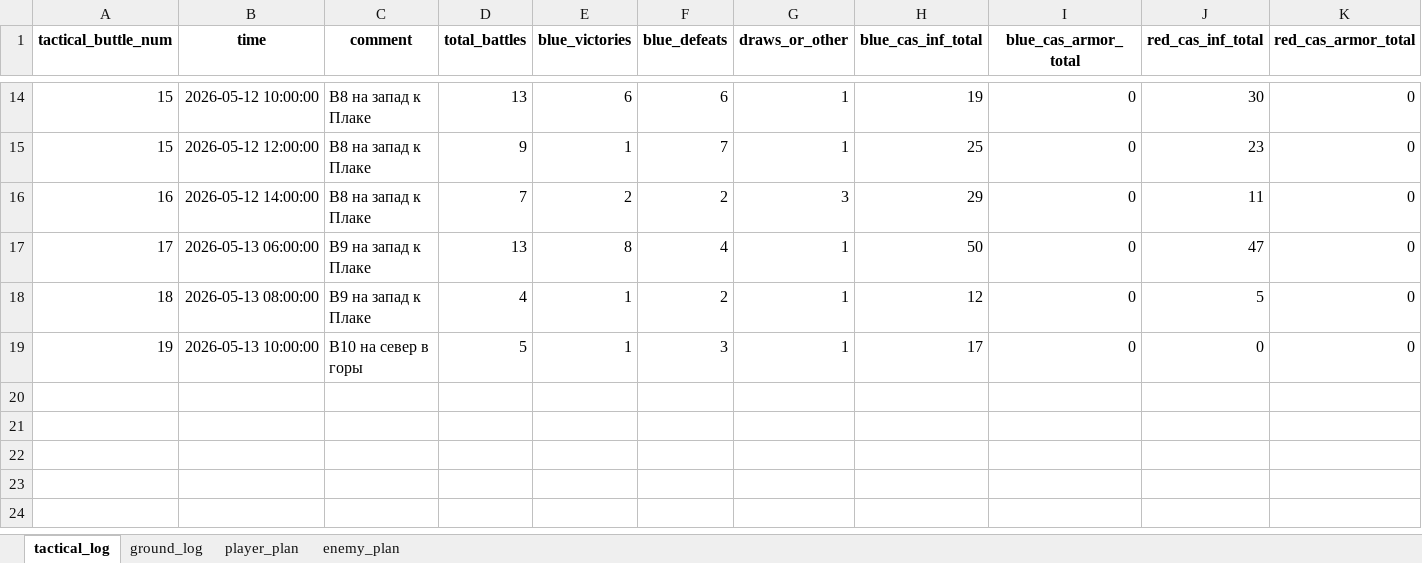
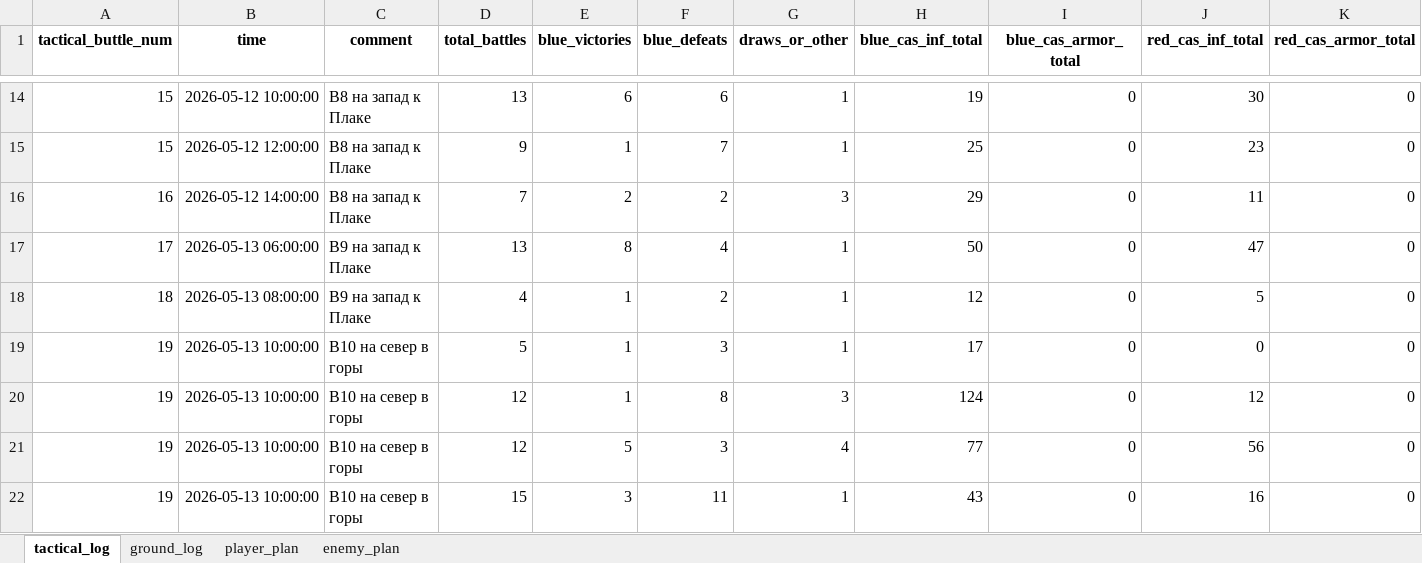
Before and after one commit to Lapidus93/WM_calculations, an Excel workbook: tactical_battle_log.xlsx, sheet tactical_log, drawn as a sheet; only a part is shown, gaps mark what is left out; values as stored, in another font and other column widths than the file's, no borders; the diff names each change by its address in the sheet, - before the commit and + after, or states it on an @@ line.

```diff
--- a/tactical_battle_log.xlsx (sheet tactical_log)
+++ b/tactical_battle_log.xlsx (sheet tactical_log)
+row 20: 19 | 2026-05-13 10:00:00 | B10 на север в горы | 12 | 1 | 8 | 3 | 124 | 0 | 12 | 0
+row 21: 19 | 2026-05-13 10:00:00 | B10 на север в горы | 12 | 5 | 3 | 4 | 77 | 0 | 56 | 0
+row 22: 19 | 2026-05-13 10:00:00 | B10 на север в горы | 15 | 3 | 11 | 1 | 43 | 0 | 16 | 0
```
Also changed, not shown: sheet ground_log, sheet enemy_plan, sheet player_plan, enemy_brigade.xlsx, player_brigade.xlsx, 3 other files.
